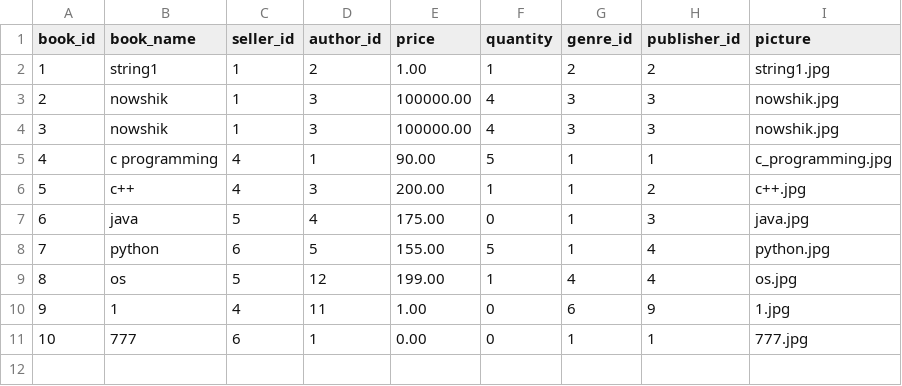
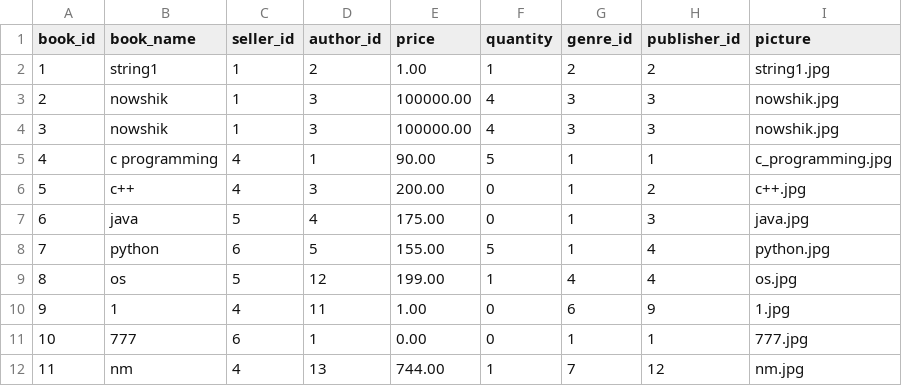
Before and after one commit to Balaraju2007/E-Commerce, a CSV file: fastapi/app/csv_files/Books.csv, drawn as a sheet.

```diff
--- a/fastapi/app/csv_files/Books.csv
+++ b/fastapi/app/csv_files/Books.csv
@@ -5,3 +5,3 @@ book_id,book_name,seller_id,author_id,price,quantity,genre_id,publisher_id,pictu
 4,c programming,4,1,90.00,5,1,1,c_programming.jpg
-5,c++,4,3,200.00,1,1,2,c++.jpg
+5,c++,4,3,200.00,0,1,2,c++.jpg
 6,java,5,4,175.00,0,1,3,java.jpg
@@ -11 +11,2 @@ book_id,book_name,seller_id,author_id,price,quantity,genre_id,publisher_id,pictu
 10,777,6,1,0.00,0,1,1,777.jpg
+11,nm,4,13,744.00,1,7,12,nm.jpg
```
Also changed, not shown: fastapi/app/csv_files/Notifications.csv, 13 other files.
